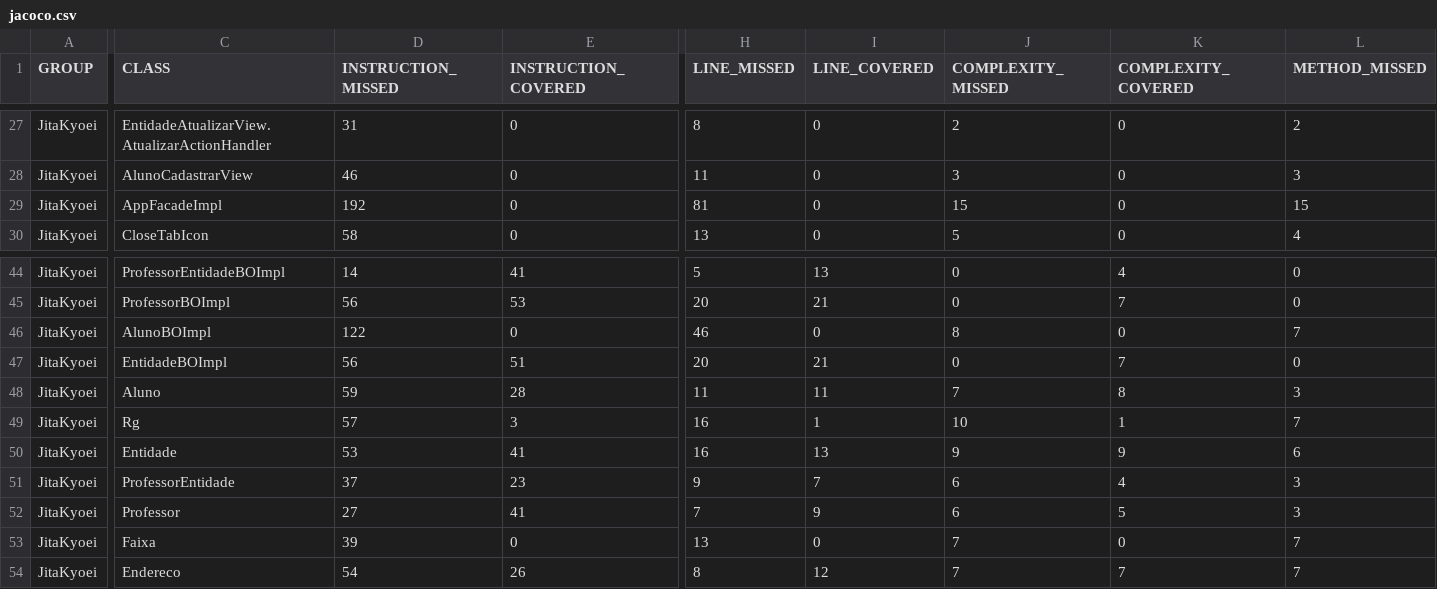
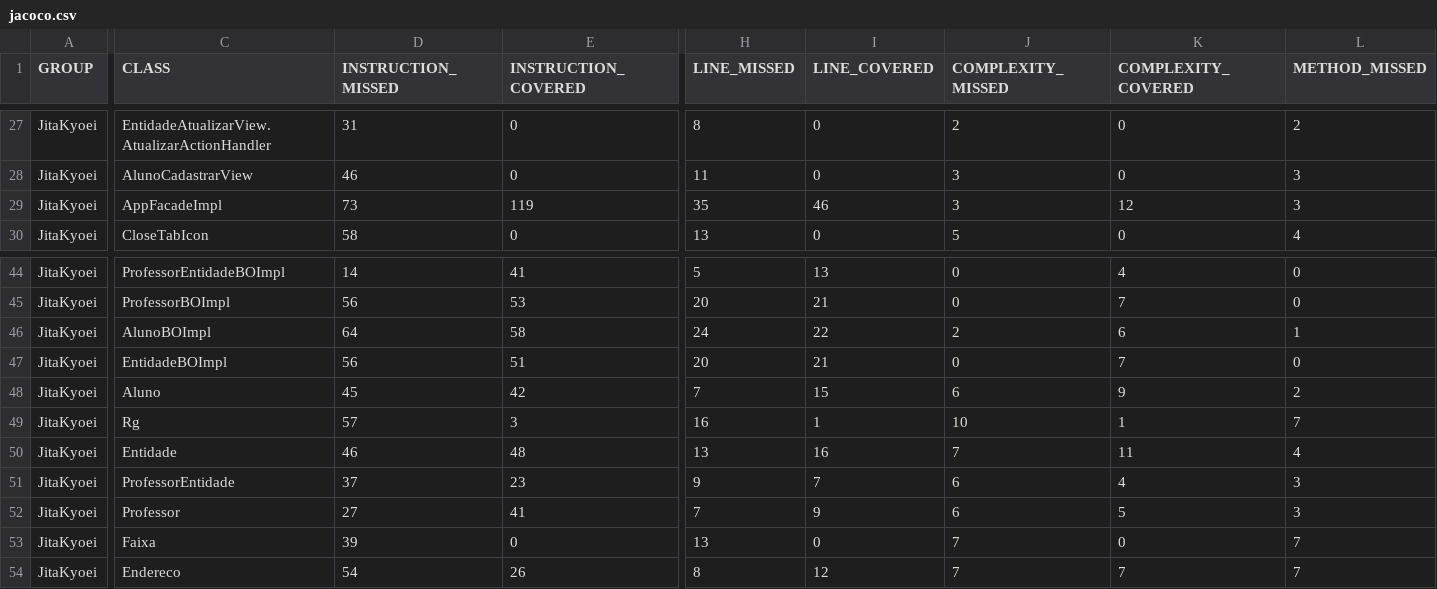
Before and after one commit to guthaluthaa/Simulacao-e-Teste-de_Software-Projeto-Sistema-de-Judocas, a CSV file: jacoco.csv, drawn as a sheet; only a part is shown, gaps mark what is left out; the diff covers the shown part only; the diff names each change by its address in the sheet, - before the commit and + after, or states it on an @@ line.

```diff
--- a/jacoco.csv
+++ b/jacoco.csv
-D29 (INSTRUCTION_MISSED): 192
+D29 (INSTRUCTION_MISSED): 73
-E29 (INSTRUCTION_COVERED): 0
+E29 (INSTRUCTION_COVERED): 119
-H29 (LINE_MISSED): 81
+H29 (LINE_MISSED): 35
-I29 (LINE_COVERED): 0
+I29 (LINE_COVERED): 46
-J29 (COMPLEXITY_MISSED): 15
+J29 (COMPLEXITY_MISSED): 3
-K29 (COMPLEXITY_COVERED): 0
+K29 (COMPLEXITY_COVERED): 12
-L29 (METHOD_MISSED): 15
+L29 (METHOD_MISSED): 3
-D46 (INSTRUCTION_MISSED): 122
+D46 (INSTRUCTION_MISSED): 64
-E46 (INSTRUCTION_COVERED): 0
+E46 (INSTRUCTION_COVERED): 58
-H46 (LINE_MISSED): 46
+H46 (LINE_MISSED): 24
-I46 (LINE_COVERED): 0
+I46 (LINE_COVERED): 22
-J46 (COMPLEXITY_MISSED): 8
+J46 (COMPLEXITY_MISSED): 2
-K46 (COMPLEXITY_COVERED): 0
+K46 (COMPLEXITY_COVERED): 6
-L46 (METHOD_MISSED): 7
+L46 (METHOD_MISSED): 1
-D48 (INSTRUCTION_MISSED): 59
+D48 (INSTRUCTION_MISSED): 45
-E48 (INSTRUCTION_COVERED): 28
+E48 (INSTRUCTION_COVERED): 42
-H48 (LINE_MISSED): 11
+H48 (LINE_MISSED): 7
-I48 (LINE_COVERED): 11
+I48 (LINE_COVERED): 15
-J48 (COMPLEXITY_MISSED): 7
+J48 (COMPLEXITY_MISSED): 6
-K48 (COMPLEXITY_COVERED): 8
+K48 (COMPLEXITY_COVERED): 9
-L48 (METHOD_MISSED): 3
+L48 (METHOD_MISSED): 2
-D50 (INSTRUCTION_MISSED): 53
+D50 (INSTRUCTION_MISSED): 46
-E50 (INSTRUCTION_COVERED): 41
+E50 (INSTRUCTION_COVERED): 48
-H50 (LINE_MISSED): 16
+H50 (LINE_MISSED): 13
-I50 (LINE_COVERED): 13
+I50 (LINE_COVERED): 16
-J50 (COMPLEXITY_MISSED): 9
+J50 (COMPLEXITY_MISSED): 7
-K50 (COMPLEXITY_COVERED): 9
+K50 (COMPLEXITY_COVERED): 11
-L50 (METHOD_MISSED): 6
+L50 (METHOD_MISSED): 4
```
Also changed, not shown: 22 edited cells elsewhere in this file, 23 other files.
